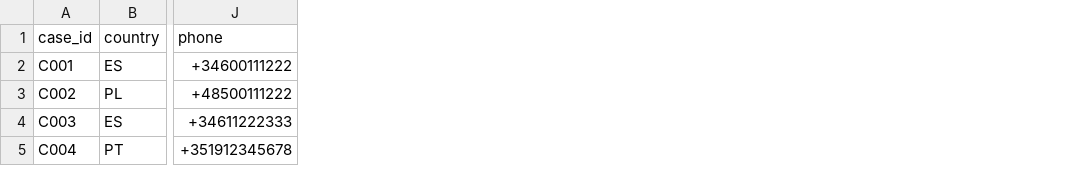
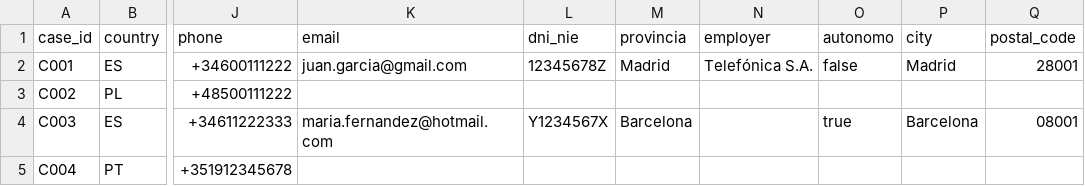
Before and after one commit to carlosml23/project-barcelona, a CSV file: data/cases.sample.csv, drawn as a sheet; only a part is shown, gaps mark what is left out; the diff names each change by its address in the sheet, - before the commit and + after, or states it on an @@ line.

Commit message:
chore: update dependencies and enhance data handling in the application
- Upgraded `better-sqlite3` to version `12.9.0` and updated its type definitions.
- Enhanced the `CaseRow` structure to include additional fields: `email`, `dni_nie`, `provincia`, `employer`, `autonomo`, `city`, and `postal_code`.
- Improved data extraction and processing in various agents, including `identity`, `synthesiser`, and `verifier`, to utilize the new fields.
- Updated playbooks to support new data points for improved query generation and verification.
- Adjusted the database schema to accommodate new fields and ensure data integrity.

```diff
--- a/data/cases.sample.csv
+++ b/data/cases.sample.csv
+column K (email), rows 2-4: juan.garcia@gmail.com |  | maria.fernandez@hotmail.com
+column L (dni_nie), rows 2-4: 12345678Z |  | Y1234567X
+column M (provincia), rows 2-4: Madrid |  | Barcelona
+column N (employer), row 2: Telefónica S.A.
+column O (autonomo), rows 2-4: false |  | true
+column P (city), rows 2-4: Madrid |  | Barcelona
+column Q (postal_code), rows 2-4: 28001 |  | 08001
```
Also changed, not shown: 17 other files.
